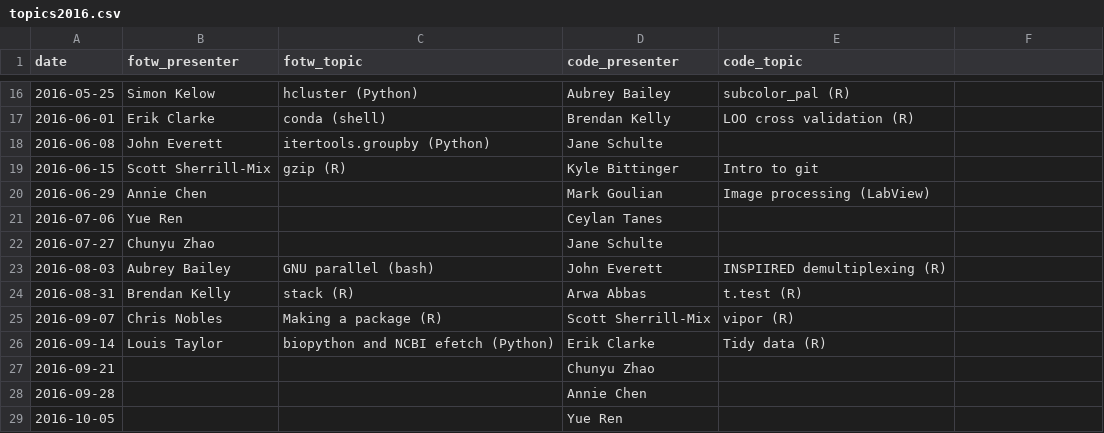
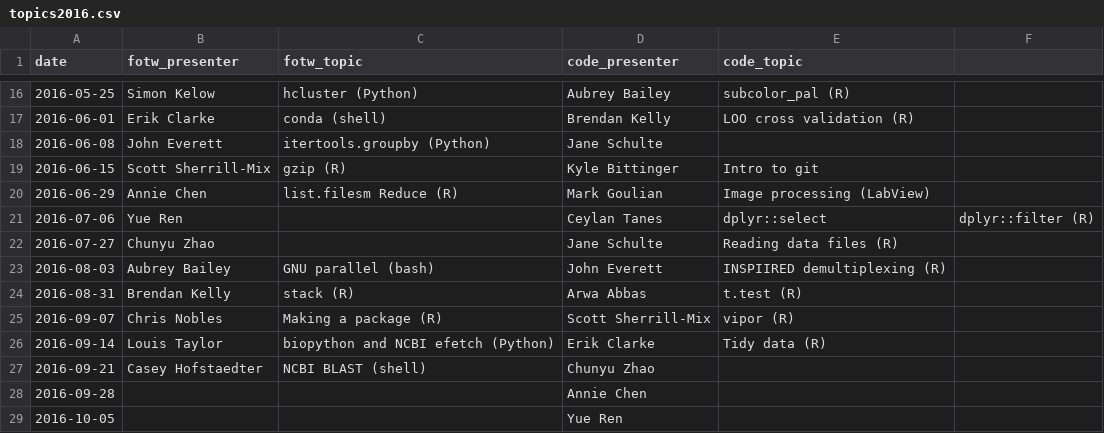
Before and after one commit to kylebittinger/biocode-review, a CSV file: _data/topics2016.csv, drawn as a sheet; only a part is shown, gaps mark what is left out.

Commit message:
Add Casey to presenters, fill in past topics

```diff
--- a/_data/topics2016.csv
+++ b/_data/topics2016.csv
@@ -19,5 +19,5 @@ date,fotw_presenter,fotw_topic,code_presenter,code_topic
 2016-06-15,Scott Sherrill-Mix,gzip (R),Kyle Bittinger,Intro to git
-2016-06-29,Annie Chen, ,Mark Goulian,Image processing (LabView)
-2016-07-06,Yue Ren, ,Ceylan Tanes,
-2016-07-27,Chunyu Zhao, ,Jane Schulte,
+2016-06-29,Annie Chen,list.filesm Reduce (R),Mark Goulian,Image processing (LabView)
+2016-07-06,Yue Ren, ,Ceylan Tanes,dplyr::select, dplyr::filter (R)
+2016-07-27,Chunyu Zhao, ,Jane Schulte,Reading data files (R)
 2016-08-03,Aubrey Bailey,GNU parallel (bash),John Everett,INSPIIRED demultiplexing (R)
@@ -26,3 +26,3 @@ date,fotw_presenter,fotw_topic,code_presenter,code_topic
 2016-09-14,Louis Taylor,biopython and NCBI efetch (Python),Erik Clarke,Tidy data (R)
-2016-09-21, , ,Chunyu Zhao,
+2016-09-21,Casey Hofstaedter,NCBI BLAST (shell),Chunyu Zhao,
 2016-09-28, , ,Annie Chen,
```
